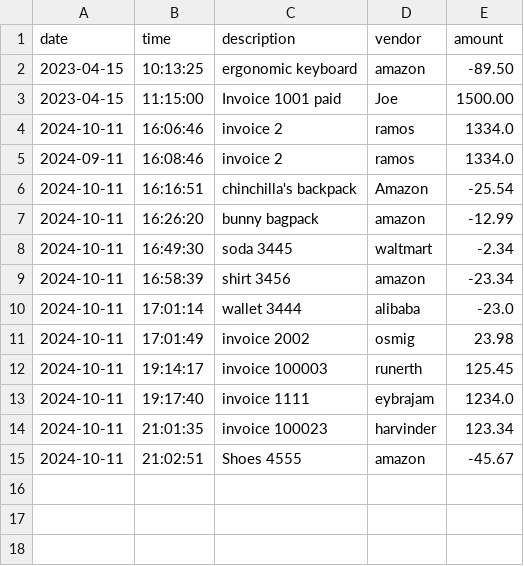
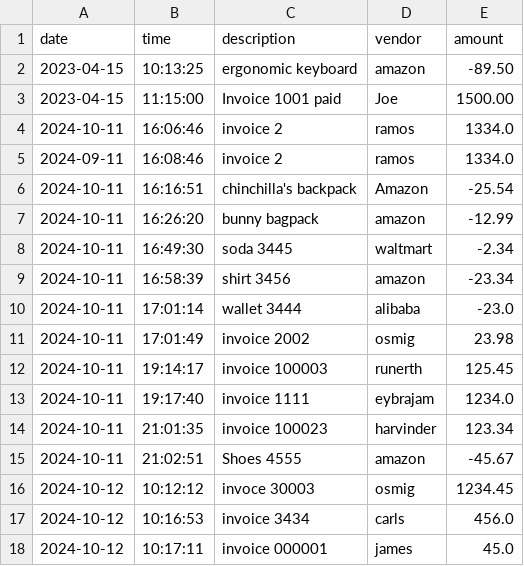
Before and after one commit to oscar-osmig/LearnToCode_Capstone1, a CSV file: transactions.csv, drawn as a sheet; the diff names each change by its address in the sheet, - before the commit and + after, or states it on an @@ line.

```diff
--- a/transactions.csv
+++ b/transactions.csv
+row 16: 2024-10-12 | 10:12:12 | invoce 30003 | osmig | 1234.45
+row 17: 2024-10-12 | 10:16:53 | invoice 3434 | carls | 456.0
+row 18: 2024-10-12 | 10:17:11 | invoice 000001 | james | 45.0
```
Also changed, not shown: 3 other files.
